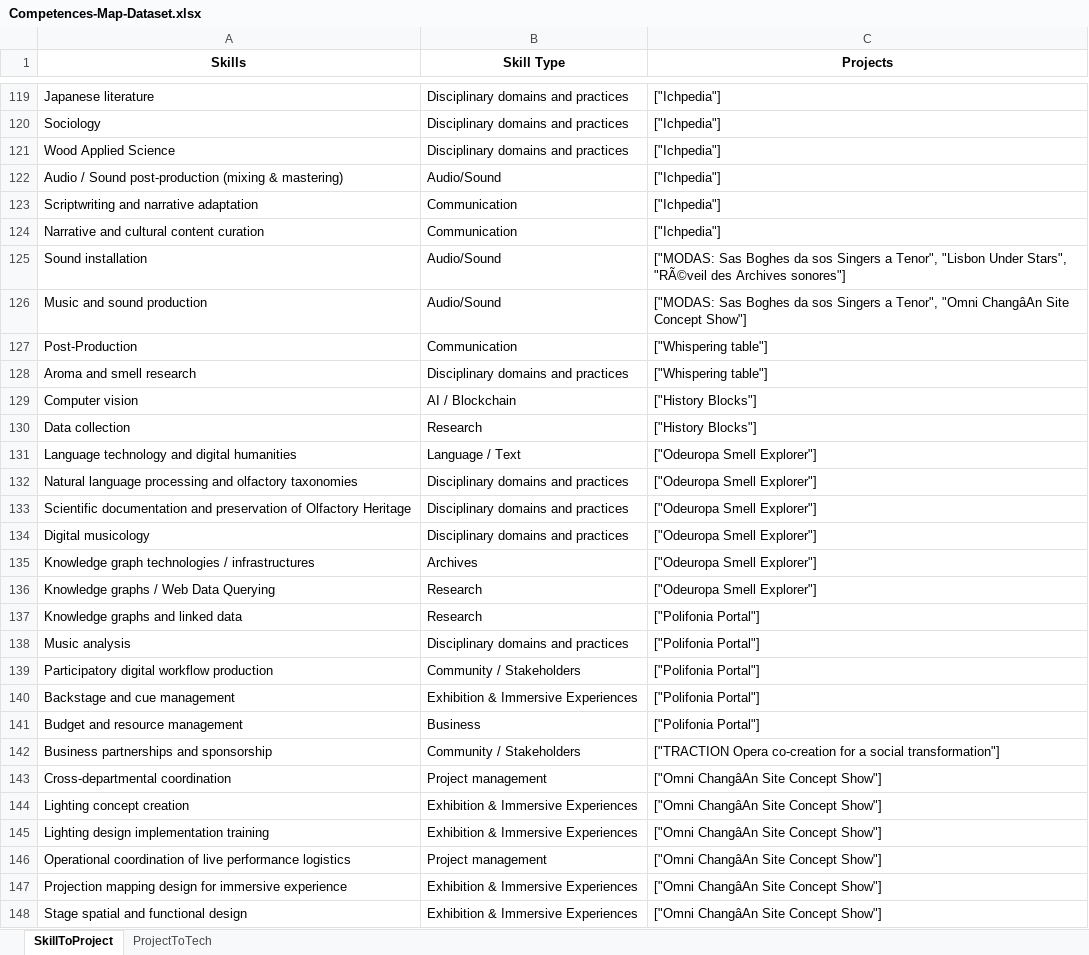
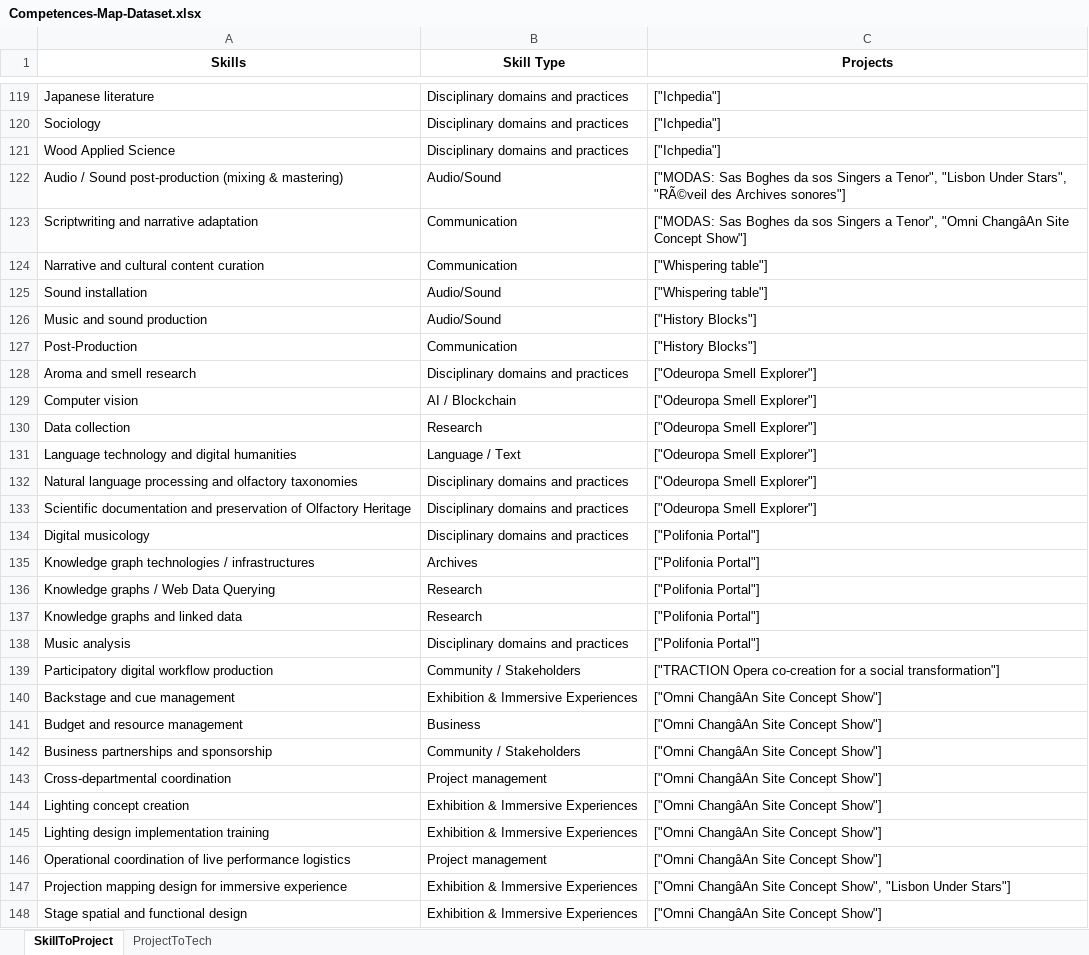
Before and after one commit to fre-denni/ICH_Atlas_Maps, an Excel workbook: data/download/Competences-Map-Dataset.xlsx, sheet SkillToProject, drawn as a sheet; only a part is shown, gaps mark what is left out; values as stored, in another font and other column widths than the file's, no borders; the diff covers the shown part only; the diff names each change by its address in the sheet, - before the commit and + after, or states it on an @@ line.

```diff
--- a/data/download/Competences-Map-Dataset.xlsx (sheet SkillToProject)
+++ b/data/download/Competences-Map-Dataset.xlsx (sheet SkillToProject)
-C122 (Projects): ["Ichpedia"]
+C122 (Projects): ["MODAS: Sas Boghes da sos Singers a Tenor", "Lisbon Under Stars", "RÃ©veil des Archives sonores"]
-C123 (Projects): ["Ichpedia"]
+C123 (Projects): ["MODAS: Sas Boghes da sos Singers a Tenor", "Omni ChangâAn Site Concept Show"]
-C124 (Projects): ["Ichpedia"]
+C124 (Projects): ["Whispering table"]
-C125 (Projects): ["MODAS: Sas Boghes da sos Singers a Tenor", "Lisbon Under Stars", "RÃ©veil des Archives sonores"]
+C125 (Projects): ["Whispering table"]
-C126 (Projects): ["MODAS: Sas Boghes da sos Singers a Tenor", "Omni ChangâAn Site Concept Show"]
+C126 (Projects): ["History Blocks"]
-C127 (Projects): ["Whispering table"]
+C127 (Projects): ["History Blocks"]
-C128 (Projects): ["Whispering table"]
+C128 (Projects): ["Odeuropa Smell Explorer"]
-C129:C130 (Projects): ["History Blocks"]
+C129:C130 (Projects): ["Odeuropa Smell Explorer"]
-C134:C136 (Projects): ["Odeuropa Smell Explorer"]
+C134:C136 (Projects): ["Polifonia Portal"]
-C139 (Projects): ["Polifonia Portal"]
+C139 (Projects): ["TRACTION Opera co-creation for a social transformation"]
-C140:C141 (Projects): ["Polifonia Portal"]
+C140:C141 (Projects): ["Omni ChangâAn Site Concept Show"]
-C142 (Projects): ["TRACTION Opera co-creation for a social transformation"]
+C142 (Projects): ["Omni ChangâAn Site Concept Show"]
-C147 (Projects): …Site Concept Show"]
+C147 (Projects): …Site Concept Show", "Lisbon Under Stars"]
```
Also changed, not shown: 1 added row, 1 removed row and 133 edited cells elsewhere in this sheet, sheet ProjectToTech, 4 other files.
